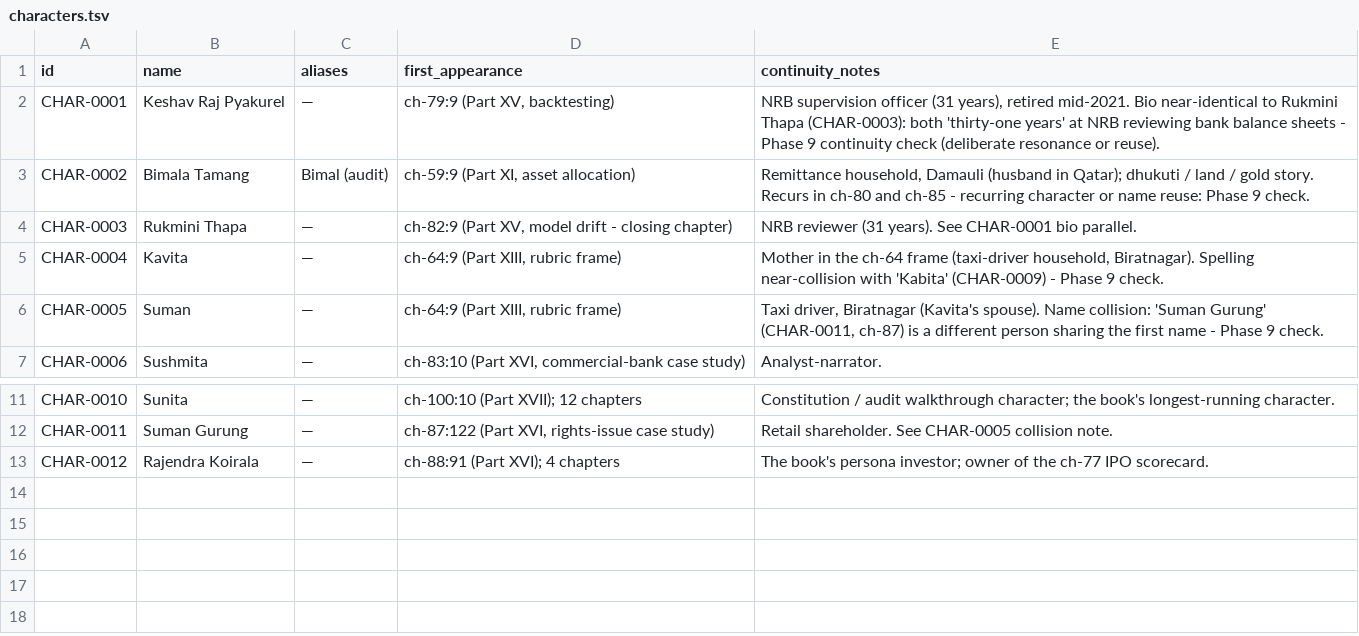
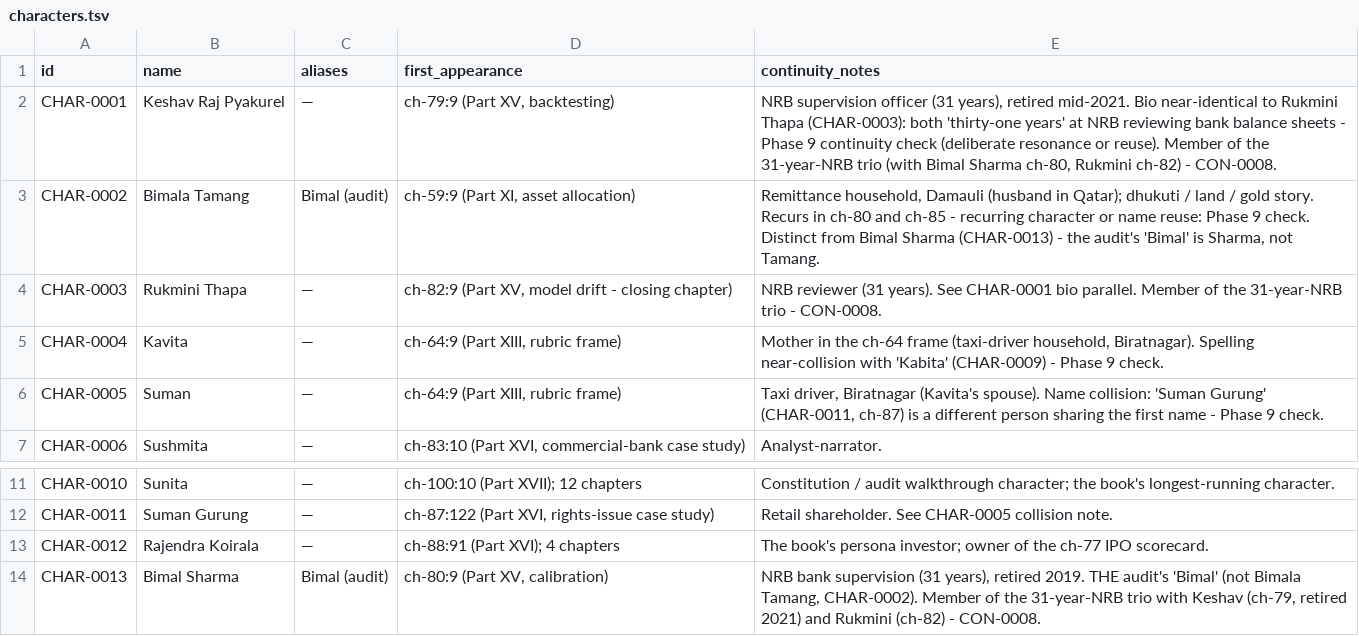
Before and after one commit to Santoshkumaradhikari/Santosh, a TSV file: canon13/ledger/characters.tsv, drawn as a sheet; only a part is shown, gaps mark what is left out.

Commit message:
Canon 13.0: Phase 1 deepening - PRIORITY-2 chapters populated; class-A patch drafted+verified; NRB primary data reached (B3 partially unblocked)
Ledger (25 claims, 8 conlog, 13+4 sources, 13 characters, 1 test):
- CLM-0020..0025: MoS >=35% (ch-67:60), two-filter 65+/20% (ch-67:43), NEPSE circuit breaker 15%/8% 2026 rules (ch-56:23, UNREVIEWED), NRB CAR ~11%/6% (ch-65:31, UNREVIEWED), 2020-21 rally start ch-62 '~1400' vs ch-67 '<1200' (VALUE collision pair)
- CON-0007 (NEW, beyond audit): rally start-point mismatch, class A/B pending L2 index data
- CON-0008 (NEW, the audit's flagged trio): Keshav (ch-79) / Bimal Sharma (ch-80) / Rukmini (ch-82) - three names, identical 31-year-NRB supervision bios, adjacent chapters; audit's 'Bimal' = Bimal Sharma, not Bimala Tamang
- CON-0005 extended: scale census (Canon 0-100 cutpoints 45/55/60/65/70/85; ch-23 governance 0-12; ch-77 IPO scorecard)
- CON-0001: patch DRAFTED + VERIFIED (6 replacements, 2/chapter; H1 'out of 40' instances untouched; arithmetic re-checked) at canon13/remediation/class-a-CON-0001-hemisphere2-denominator.patch
- SRC-0014..0017: NRB gateway, flood press statement (2083-05-13), Unified Directive 2083/84 (published today), macro tables+narrative
- TEST-0001 pre-registered (10-validation-protocol): lagged cross-correlation method + PASS/FAIL/INCONCLUSIVE criteria fixed before results

Evidence: corpus/evidence/nrb-macro-tables-2026-08-29.md - official private-credit growth FY2022/23-25/26 = 4.6/6.1/8.1/6.6%, banking figures (deposits +13.9%, private credit +6.5% to Rs 5857.06 bn, lending 6.55%)
Charter: B3 partially unblocked (NRB fetch-reachable); next fetches listed. Gates: validate PASS; contradictions FAIL by design (4 clusters).

Co-authored-by: arena-agent <297053741+arena-agent@users.noreply.github.com>

```diff
--- a/canon13/ledger/characters.tsv
+++ b/canon13/ledger/characters.tsv
@@ -1,5 +1,5 @@
 id	name	aliases	first_appearance	continuity_notes
-CHAR-0001	Keshav Raj Pyakurel	—	ch-79:9 (Part XV, backtesting)	NRB supervision officer (31 years), retired mid-2021. Bio near-identical to Rukmini Thapa (CHAR-0003): both 'thirty-one years' at NRB reviewing bank balance sheets - Phase 9 continuity check (deliberate resonance or reuse).
-CHAR-0002	Bimala Tamang	Bimal (audit)	ch-59:9 (Part XI, asset allocation)	Remittance household, Damauli (husband in Qatar); dhukuti / land / gold story. Recurs in ch-80 and ch-85 - recurring character or name reuse: Phase 9 check.
-CHAR-0003	Rukmini Thapa	—	ch-82:9 (Part XV, model drift - closing chapter)	NRB reviewer (31 years). See CHAR-0001 bio parallel.
+CHAR-0001	Keshav Raj Pyakurel	—	ch-79:9 (Part XV, backtesting)	NRB supervision officer (31 years), retired mid-2021. Bio near-identical to Rukmini Thapa (CHAR-0003): both 'thirty-one years' at NRB reviewing bank balance sheets - Phase 9 continuity check (deliberate resonance or reuse). Member of the 31-year-NRB trio (with Bimal Sharma ch-80, Rukmini ch-82) - CON-0008.
+CHAR-0002	Bimala Tamang	Bimal (audit)	ch-59:9 (Part XI, asset allocation)	Remittance household, Damauli (husband in Qatar); dhukuti / land / gold story. Recurs in ch-80 and ch-85 - recurring character or name reuse: Phase 9 check. Distinct from Bimal Sharma (CHAR-0013) - the audit's 'Bimal' is Sharma, not Tamang.
+CHAR-0003	Rukmini Thapa	—	ch-82:9 (Part XV, model drift - closing chapter)	NRB reviewer (31 years). See CHAR-0001 bio parallel. Member of the 31-year-NRB trio - CON-0008.
 CHAR-0004	Kavita	—	ch-64:9 (Part XIII, rubric frame)	Mother in the ch-64 frame (taxi-driver household, Biratnagar). Spelling near-collision with 'Kabita' (CHAR-0009) - Phase 9 check.
@@ -13 +13,2 @@ CHAR-0011	Suman Gurung	—	ch-87:122 (Part XVI, rights-issue case study)	Retail
 CHAR-0012	Rajendra Koirala	—	ch-88:91 (Part XVI); 4 chapters	The book's persona investor; owner of the ch-77 IPO scorecard.
+CHAR-0013	Bimal Sharma	Bimal (audit)	ch-80:9 (Part XV, calibration)	NRB bank supervision (31 years), retired 2019. THE audit's 'Bimal' (not Bimala Tamang, CHAR-0002). Member of the 31-year-NRB trio with Keshav (ch-79, retired 2021) and Rukmini (ch-82) - CON-0008.
```
Also changed, not shown: canon13/ledger/claims.tsv, canon13/ledger/conlog.tsv, 4 other files.
